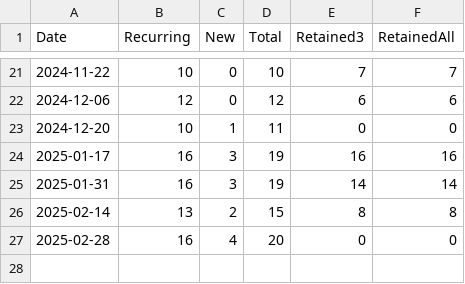
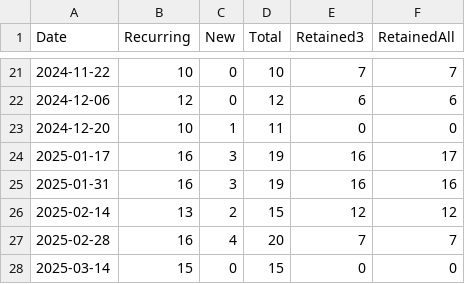
Before and after one commit to omarkohl/rationality-freiburg.de, a CSV file: statistics/data/attendance.csv, drawn as a sheet; only a part is shown, gaps mark what is left out.

```diff
--- a/statistics/data/attendance.csv
+++ b/statistics/data/attendance.csv
@@ -23,5 +23,6 @@ Date,Recurring,New,Total,Retained3,RetainedAll
 2024-12-20,10,1,11,0,0
-2025-01-17,16,3,19,16,16
-2025-01-31,16,3,19,14,14
-2025-02-14,13,2,15,8,8
-2025-02-28,16,4,20,0,0
+2025-01-17,16,3,19,16,17
+2025-01-31,16,3,19,16,16
+2025-02-14,13,2,15,12,12
+2025-02-28,16,4,20,7,7
+2025-03-14,15,0,15,0,0
```
Also changed, not shown: statistics/data/feedback.csv, 23 other files.
